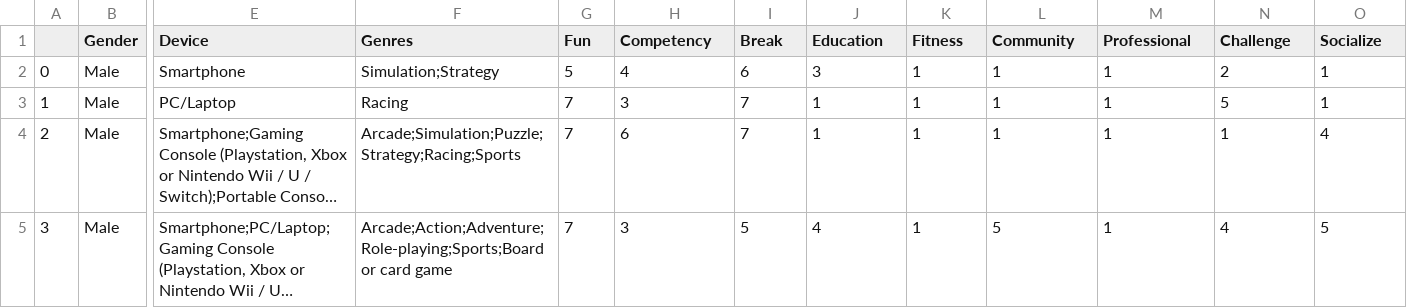
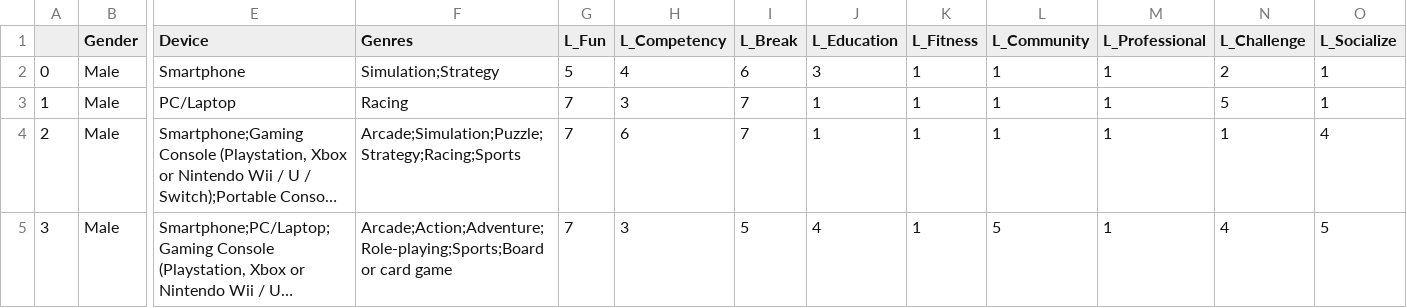
Before and after one commit to atillaguzel/gamingsurvey, a CSV file: dataset/gaming_survey.csv, drawn as a sheet; only a part is shown, gaps mark what is left out; long unchanged cells end in …; the diff names each change by its address in the sheet, - before the commit and + after, or states it on an @@ line.

Commit message:
Add files via upload

```diff
--- a/dataset/gaming_survey.csv
+++ b/dataset/gaming_survey.csv
-G1: Fun
+G1: L_Fun
-H1: Competency
+H1: L_Competency
-I1: Break
+I1: L_Break
-J1: Education
+J1: L_Education
-K1: Fitness
+K1: L_Fitness
-L1: Community
+L1: L_Community
-M1: Professional
+M1: L_Professional
-N1: Challenge
+N1: L_Challenge
-O1: Socialize
+O1: L_Socialize
```
